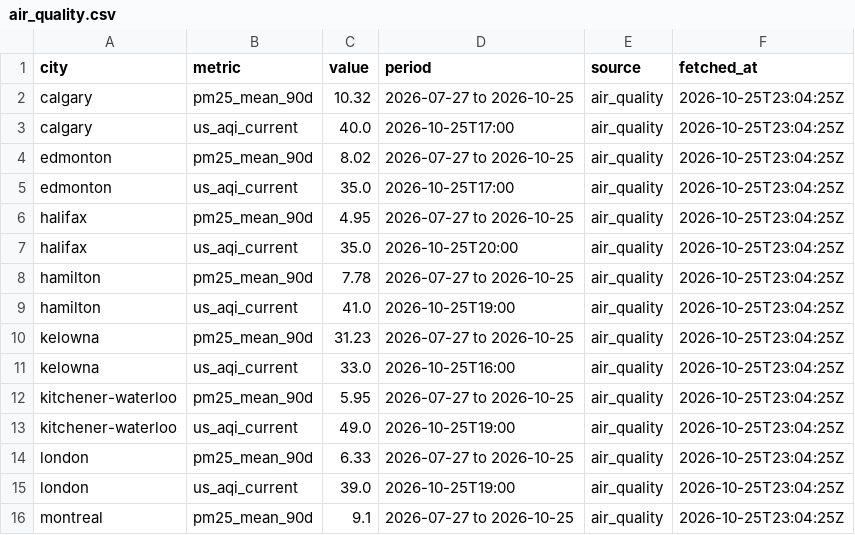
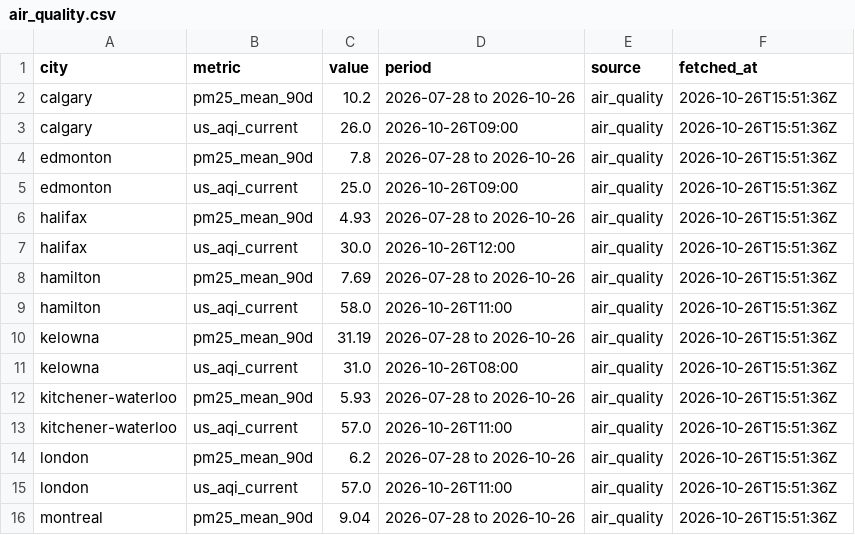
Before and after one commit to imran-ahmed377/city_rank_ai, a CSV file: data/metrics/air_quality.csv, drawn as a sheet; only a part is shown; the diff covers the shown part only.

```diff
--- a/data/metrics/air_quality.csv
+++ b/data/metrics/air_quality.csv
@@ -1,16 +1,16 @@
 city,metric,value,period,source,fetched_at
-calgary,pm25_mean_90d,10.32,2026-07-27 to 2026-10-25,air_quality,2026-10-25T23:04:25Z
-calgary,us_aqi_current,40.0,2026-10-25T17:00,air_quality,2026-10-25T23:04:25Z
-edmonton,pm25_mean_90d,8.02,2026-07-27 to 2026-10-25,air_quality,2026-10-25T23:04:25Z
-edmonton,us_aqi_current,35.0,2026-10-25T17:00,air_quality,2026-10-25T23:04:25Z
-halifax,pm25_mean_90d,4.95,2026-07-27 to 2026-10-25,air_quality,2026-10-25T23:04:25Z
-halifax,us_aqi_current,35.0,2026-10-25T20:00,air_quality,2026-10-25T23:04:25Z
-hamilton,pm25_mean_90d,7.78,2026-07-27 to 2026-10-25,air_quality,2026-10-25T23:04:25Z
-hamilton,us_aqi_current,41.0,2026-10-25T19:00,air_quality,2026-10-25T23:04:25Z
-kelowna,pm25_mean_90d,31.23,2026-07-27 to 2026-10-25,air_quality,2026-10-25T23:04:25Z
-kelowna,us_aqi_current,33.0,2026-10-25T16:00,air_quality,2026-10-25T23:04:25Z
-kitchener-waterloo,pm25_mean_90d,5.95,2026-07-27 to 2026-10-25,air_quality,2026-10-25T23:04:25Z
-kitchener-waterloo,us_aqi_current,49.0,2026-10-25T19:00,air_quality,2026-10-25T23:04:25Z
-london,pm25_mean_90d,6.33,2026-07-27 to 2026-10-25,air_quality,2026-10-25T23:04:25Z
-london,us_aqi_current,39.0,2026-10-25T19:00,air_quality,2026-10-25T23:04:25Z
-montreal,pm25_mean_90d,9.1,2026-07-27 to 2026-10-25,air_quality,2026-10-25T23:04:25Z
+calgary,pm25_mean_90d,10.2,2026-07-28 to 2026-10-26,air_quality,2026-10-26T15:51:36Z
+calgary,us_aqi_current,26.0,2026-10-26T09:00,air_quality,2026-10-26T15:51:36Z
+edmonton,pm25_mean_90d,7.8,2026-07-28 to 2026-10-26,air_quality,2026-10-26T15:51:36Z
+edmonton,us_aqi_current,25.0,2026-10-26T09:00,air_quality,2026-10-26T15:51:36Z
+halifax,pm25_mean_90d,4.93,2026-07-28 to 2026-10-26,air_quality,2026-10-26T15:51:36Z
+halifax,us_aqi_current,30.0,2026-10-26T12:00,air_quality,2026-10-26T15:51:36Z
+hamilton,pm25_mean_90d,7.69,2026-07-28 to 2026-10-26,air_quality,2026-10-26T15:51:36Z
+hamilton,us_aqi_current,58.0,2026-10-26T11:00,air_quality,2026-10-26T15:51:36Z
+kelowna,pm25_mean_90d,31.19,2026-07-28 to 2026-10-26,air_quality,2026-10-26T15:51:36Z
+kelowna,us_aqi_current,31.0,2026-10-26T08:00,air_quality,2026-10-26T15:51:36Z
+kitchener-waterloo,pm25_mean_90d,5.93,2026-07-28 to 2026-10-26,air_quality,2026-10-26T15:51:36Z
+kitchener-waterloo,us_aqi_current,57.0,2026-10-26T11:00,air_quality,2026-10-26T15:51:36Z
+london,pm25_mean_90d,6.2,2026-07-28 to 2026-10-26,air_quality,2026-10-26T15:51:36Z
+london,us_aqi_current,57.0,2026-10-26T11:00,air_quality,2026-10-26T15:51:36Z
+montreal,pm25_mean_90d,9.04,2026-07-28 to 2026-10-26,air_quality,2026-10-26T15:51:36Z
```
Also changed, not shown: 74 edited cells elsewhere in this file, data/history/rankings.csv, data/history/weather_observations.csv, 32 other files.
